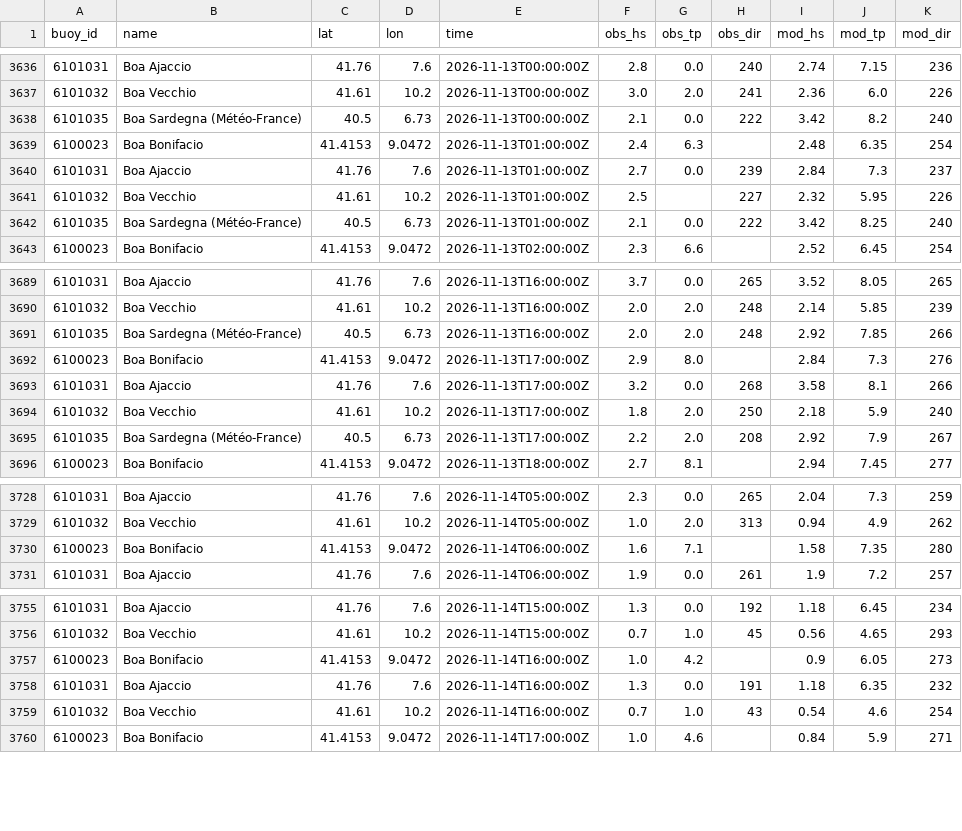
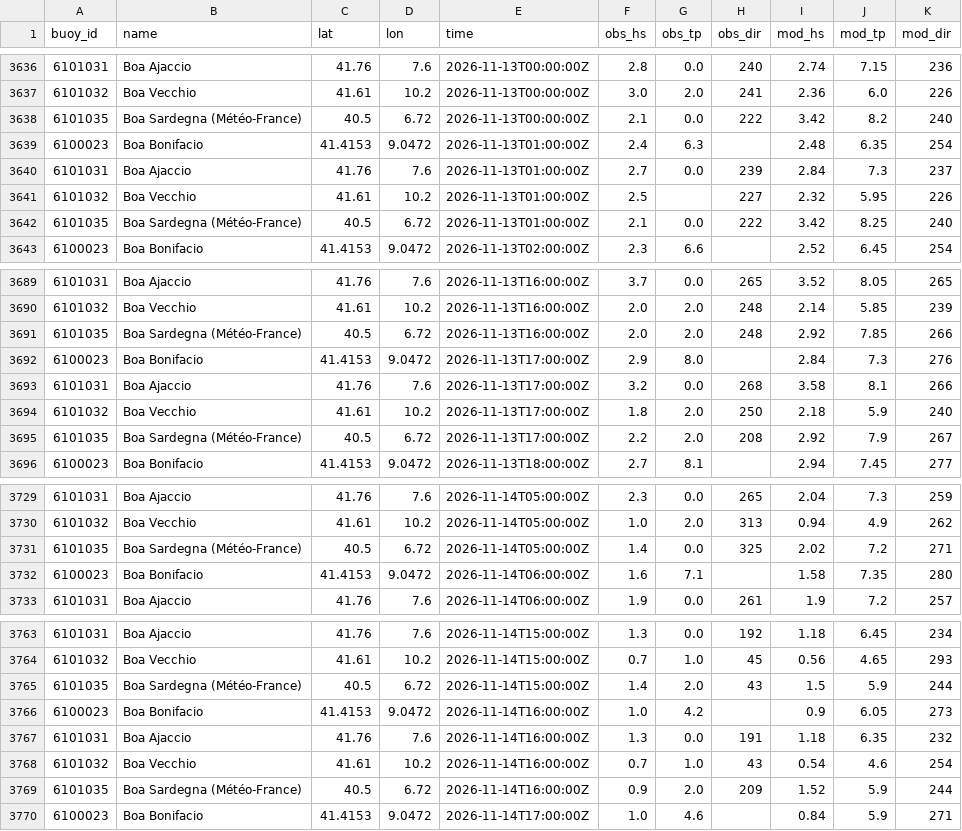
Before and after one commit to devskip/waves, a CSV file: buoy_history.csv, drawn as a sheet; only a part is shown, gaps mark what is left out; the diff covers the shown part only.

```diff
--- a/buoy_history.csv
+++ b/buoy_history.csv
@@ -3637,3 +3637,3 @@ buoy_id,name,lat,lon,time,obs_hs,obs_tp,obs_dir,mod_hs,mod_tp,mod_dir
 6101032,Boa Vecchio,41.61,10.2,2026-11-13T00:00:00Z,3.0,2.0,241,2.36,6.0,226
-6101035,Boa Sardegna (Météo-France),40.5,6.73,2026-11-13T00:00:00Z,2.1,0.0,222,3.42,8.2,240
+6101035,Boa Sardegna (Météo-France),40.5,6.72,2026-11-13T00:00:00Z,2.1,0.0,222,3.42,8.2,240
 6100023,Boa Bonifacio,41.4153,9.0472,2026-11-13T01:00:00Z,2.4,6.3,,2.48,6.35,254
@@ -3641,3 +3641,3 @@ buoy_id,name,lat,lon,time,obs_hs,obs_tp,obs_dir,mod_hs,mod_tp,mod_dir
 6101032,Boa Vecchio,41.61,10.2,2026-11-13T01:00:00Z,2.5,,227,2.32,5.95,226
-6101035,Boa Sardegna (Météo-France),40.5,6.73,2026-11-13T01:00:00Z,2.1,0.0,222,3.42,8.25,240
+6101035,Boa Sardegna (Météo-France),40.5,6.72,2026-11-13T01:00:00Z,2.1,0.0,222,3.42,8.25,240
 6100023,Boa Bonifacio,41.4153,9.0472,2026-11-13T02:00:00Z,2.3,6.6,,2.52,6.45,254
@@ -3690,3 +3690,3 @@ buoy_id,name,lat,lon,time,obs_hs,obs_tp,obs_dir,mod_hs,mod_tp,mod_dir
 6101032,Boa Vecchio,41.61,10.2,2026-11-13T16:00:00Z,2.0,2.0,248,2.14,5.85,239
-6101035,Boa Sardegna (Météo-France),40.5,6.73,2026-11-13T16:00:00Z,2.0,2.0,248,2.92,7.85,266
+6101035,Boa Sardegna (Météo-France),40.5,6.72,2026-11-13T16:00:00Z,2.0,2.0,248,2.92,7.85,266
 6100023,Boa Bonifacio,41.4153,9.0472,2026-11-13T17:00:00Z,2.9,8.0,,2.84,7.3,276
@@ -3694,3 +3694,3 @@ buoy_id,name,lat,lon,time,obs_hs,obs_tp,obs_dir,mod_hs,mod_tp,mod_dir
 6101032,Boa Vecchio,41.61,10.2,2026-11-13T17:00:00Z,1.8,2.0,250,2.18,5.9,240
-6101035,Boa Sardegna (Météo-France),40.5,6.73,2026-11-13T17:00:00Z,2.2,2.0,208,2.92,7.9,267
+6101035,Boa Sardegna (Météo-France),40.5,6.72,2026-11-13T17:00:00Z,2.2,2.0,208,2.92,7.9,267
 6100023,Boa Bonifacio,41.4153,9.0472,2026-11-13T18:00:00Z,2.7,8.1,,2.94,7.45,277
@@ -3729,2 +3730,3 @@ buoy_id,name,lat,lon,time,obs_hs,obs_tp,obs_dir,mod_hs,mod_tp,mod_dir
 6101032,Boa Vecchio,41.61,10.2,2026-11-14T05:00:00Z,1.0,2.0,313,0.94,4.9,262
+6101035,Boa Sardegna (Météo-France),40.5,6.72,2026-11-14T05:00:00Z,1.4,0.0,325,2.02,7.2,271
 6100023,Boa Bonifacio,41.4153,9.0472,2026-11-14T06:00:00Z,1.6,7.1,,1.58,7.35,280
@@ -3756,2 +3764,3 @@ buoy_id,name,lat,lon,time,obs_hs,obs_tp,obs_dir,mod_hs,mod_tp,mod_dir
 6101032,Boa Vecchio,41.61,10.2,2026-11-14T15:00:00Z,0.7,1.0,45,0.56,4.65,293
+6101035,Boa Sardegna (Météo-France),40.5,6.72,2026-11-14T15:00:00Z,1.4,2.0,43,1.5,5.9,244
 6100023,Boa Bonifacio,41.4153,9.0472,2026-11-14T16:00:00Z,1.0,4.2,,0.9,6.05,273
@@ -3759,2 +3768,3 @@ buoy_id,name,lat,lon,time,obs_hs,obs_tp,obs_dir,mod_hs,mod_tp,mod_dir
 6101032,Boa Vecchio,41.61,10.2,2026-11-14T16:00:00Z,0.7,1.0,43,0.54,4.6,254
+6101035,Boa Sardegna (Météo-France),40.5,6.72,2026-11-14T16:00:00Z,0.9,2.0,209,1.52,5.9,244
 6100023,Boa Bonifacio,41.4153,9.0472,2026-11-14T17:00:00Z,1.0,4.6,,0.84,5.9,271
```
Also changed, not shown: 7 added rows and 12 edited cells elsewhere in this file, 1 other file.
